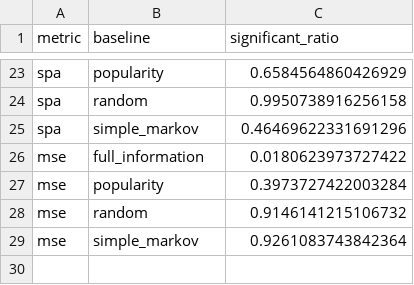
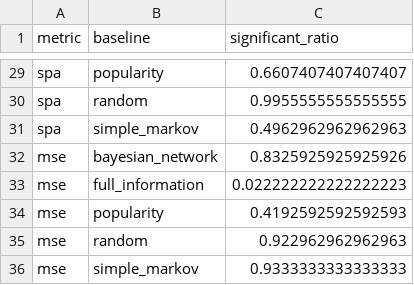
Before and after one commit to ryosukeaaaaa/master_research, a CSV file: analysis/synthetic/results/significant_ratio.csv, drawn as a sheet; only a part is shown, gaps mark what is left out; addresses are those after the commit; the diff covers the shown part only; the diff names each change by its address in the sheet, - before the commit and + after, or states it on an @@ line.

```diff
--- a/analysis/synthetic/results/significant_ratio.csv
+++ b/analysis/synthetic/results/significant_ratio.csv
-C29 (significant_ratio): 0.6584564860426929
+C29 (significant_ratio): 0.6607407407407407
-C30 (significant_ratio): 0.9950738916256158
+C30 (significant_ratio): 0.9955555555555555
-C31 (significant_ratio): 0.46469622331691296
+C31 (significant_ratio): 0.4962962962962963
+row 32: mse | bayesian_network | 0.8325925925925926
-C33 (significant_ratio): 0.0180623973727422
+C33 (significant_ratio): 0.022222222222222223
-C34 (significant_ratio): 0.3973727422003284
+C34 (significant_ratio): 0.4192592592592593
-C35 (significant_ratio): 0.9146141215106732
+C35 (significant_ratio): 0.922962962962963
-C36 (significant_ratio): 0.9261083743842364
+C36 (significant_ratio): 0.9333333333333333
```
Also changed, not shown: 6 added rows and 19 edited cells elsewhere in this file, analysis/synthetic/parameter_analysis/overall_summary.csv, analysis/synthetic/parameter_analysis/parameter_n_students.csv, 49 other files.
